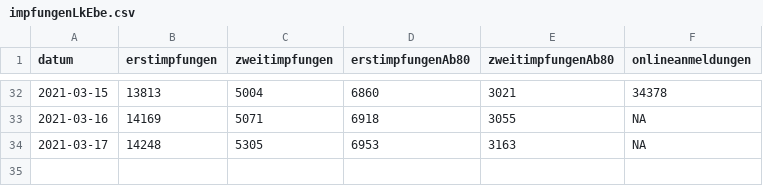
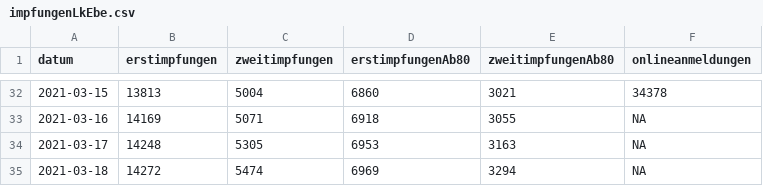
Before and after one commit to fxedel/vaterstetten-in-zahlen, a CSV file: data/lra-ebe-corona/impfungenLkEbe.csv, drawn as a sheet; only a part is shown, gaps mark what is left out; the diff names each change by its address in the sheet, - before the commit and + after, or states it on an @@ line.

Commit message:
2021-03-18 vaccination update

```diff
--- a/data/lra-ebe-corona/impfungenLkEbe.csv
+++ b/data/lra-ebe-corona/impfungenLkEbe.csv
+row 35: 2021-03-18 | 14272 | 5474 | 6969 | 3294 | NA
```
